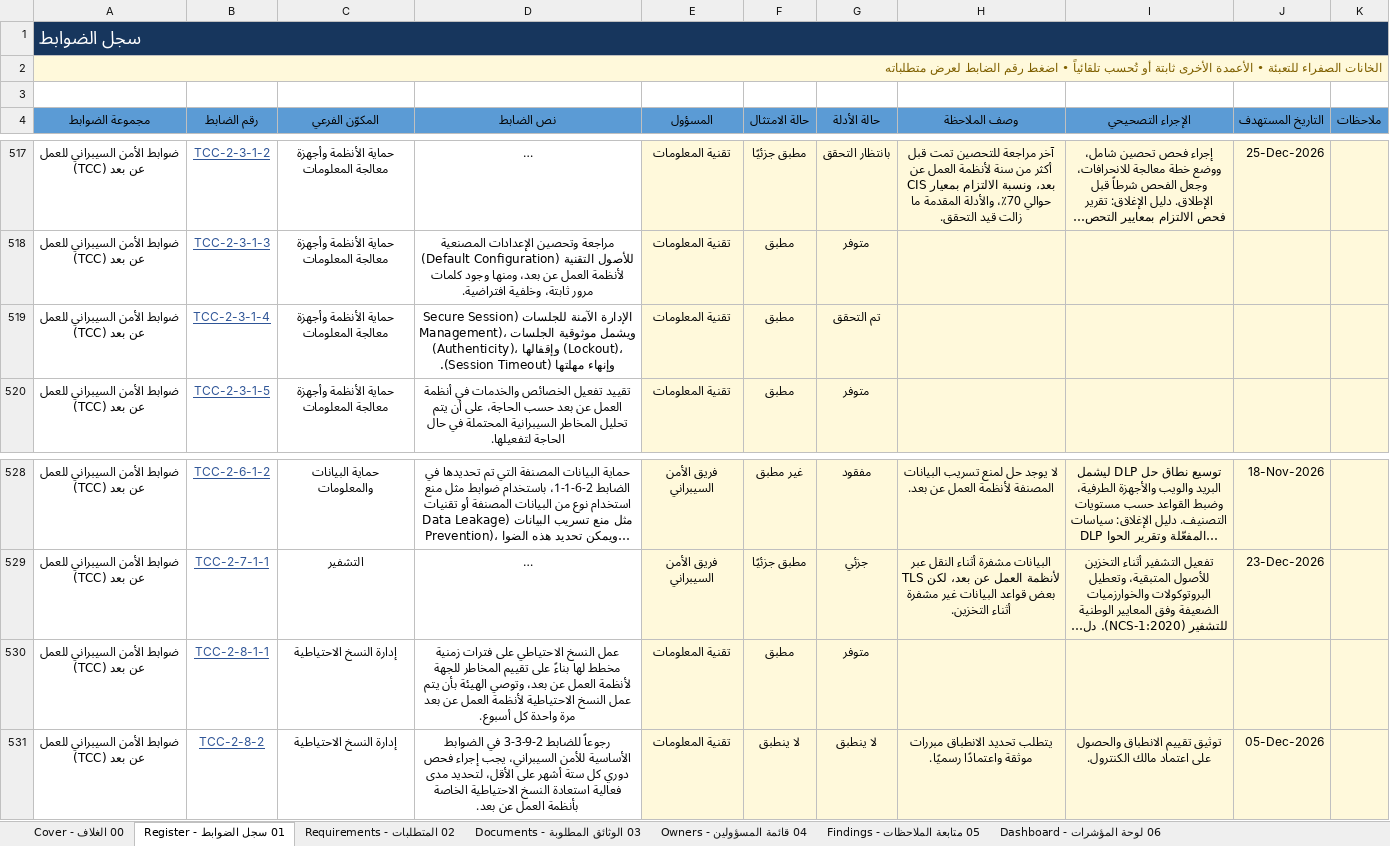
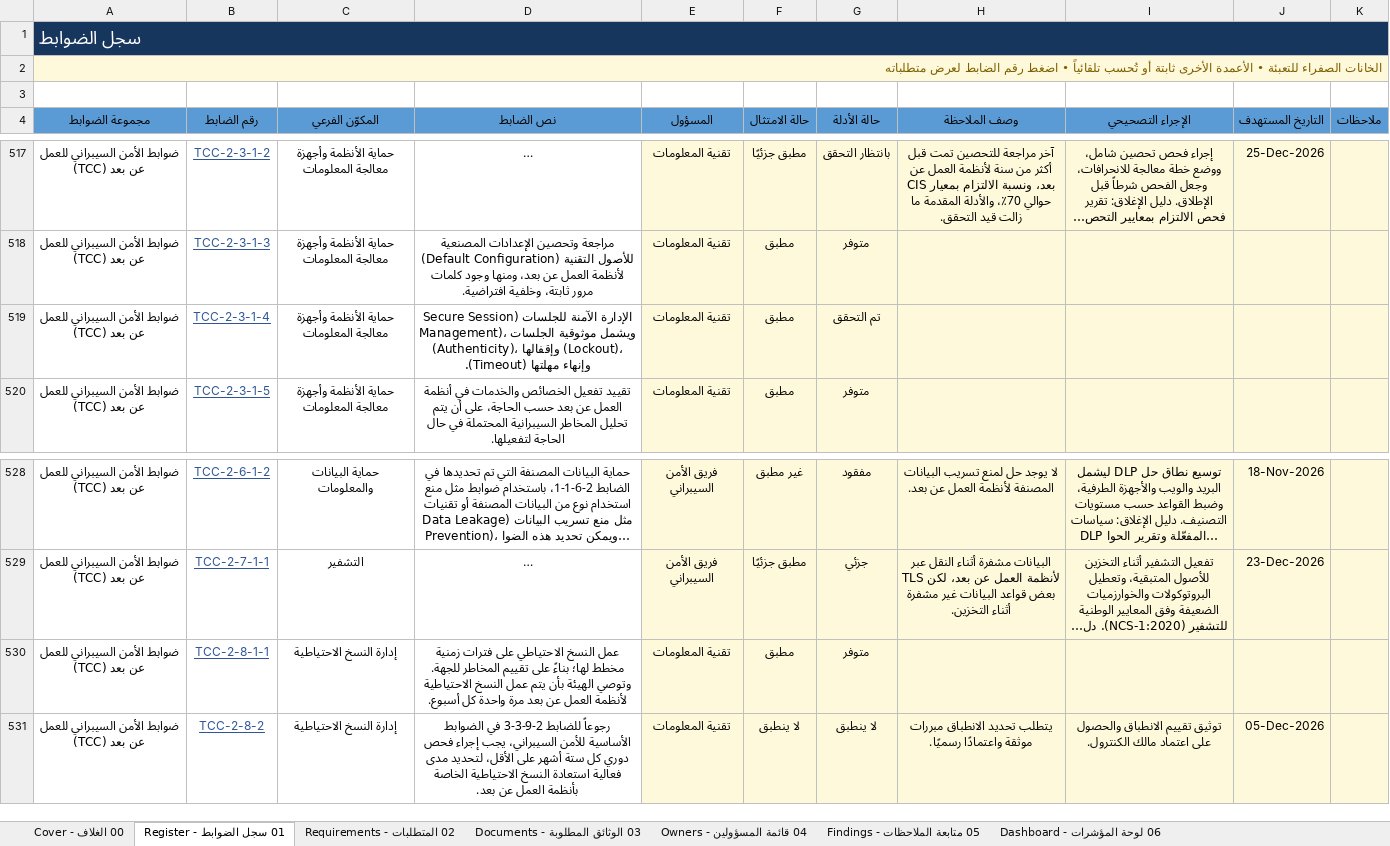
Before and after one commit to Raseel-Almutairi/portfolio, an Excel workbook: nca-tool/NCA_Compliance_Register_Sample.xlsx, sheet 01 سجل الضوابط - Register, drawn as a sheet; only a part is shown, gaps mark what is left out; long unchanged cells end in …; values as stored, in another font and other column widths than the file's, no borders; conditional formats not drawn; the diff covers the shown part only; the diff names each change by its address in the sheet, - before the commit and + after, or states it on an @@ line.

```diff
--- a/nca-tool/NCA_Compliance_Register_Sample.xlsx (sheet 01 سجل الضوابط - Register)
+++ b/nca-tool/NCA_Compliance_Register_Sample.xlsx (sheet 01 سجل الضوابط - Register)
-D519 (نص الضابط): …وإنهاء مهلتها (Session Timeout).
+D519 (نص الضابط): …وإنهاء مهلتها (Timeout).
-D530 (نص الضابط): …زمنية مخطط لها بناءً على تقييم المخاطر للجهة لأنظمة العمل عن بعد، وتوصي الهيئة…
+D530 (نص الضابط): …زمنية مخطط لها؛ بناءً على تقييم المخاطر للجهة. وتوصي الهيئة…
```
Also changed, not shown: 7 edited cells elsewhere in this sheet, sheet 02 المتطلبات - Requirements, nca-powerbi/3_Sample_Data.xlsx, nca-powerbi/4_Blank_Data.xlsx, 7 other files.
